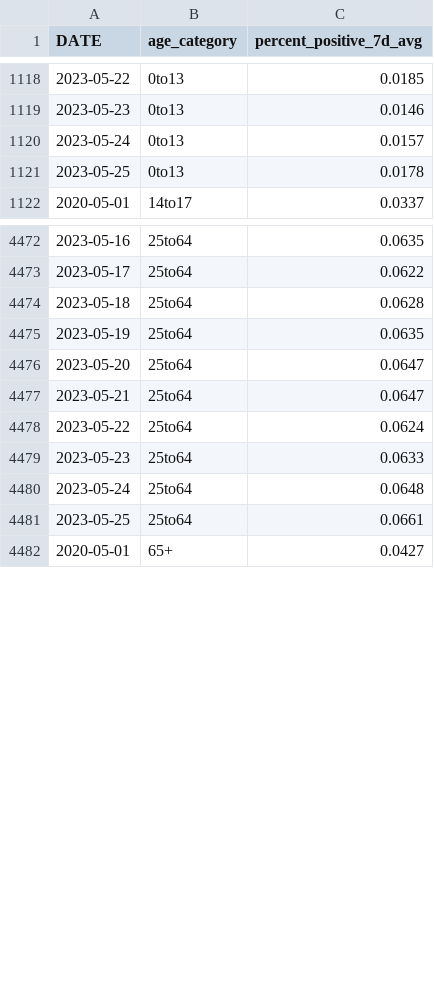
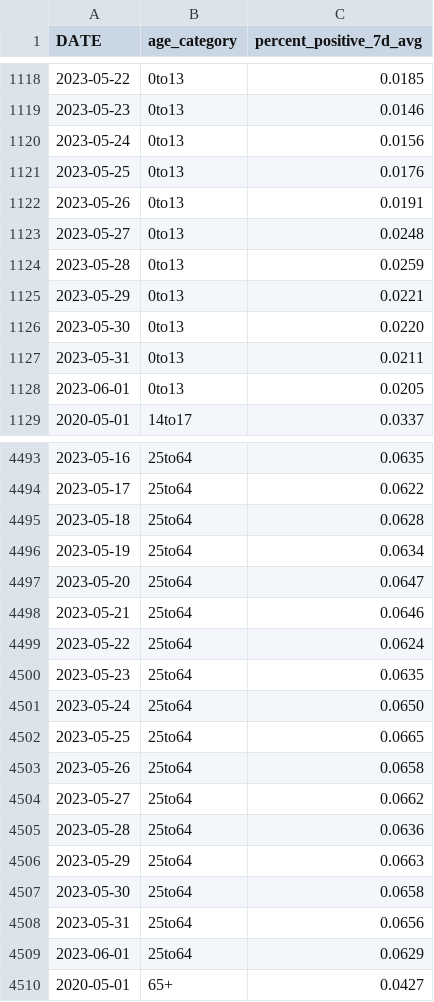
Before and after one commit to Copterz/coronavirus-hc-infobase-archive, a CSV file: ON__percent_positive_by_agegrp.csv, drawn as a sheet; only a part is shown, gaps mark what is left out; the diff covers the shown part only.

```diff
--- a/ON__percent_positive_by_agegrp.csv
+++ b/ON__percent_positive_by_agegrp.csv
@@ -1119,4 +1119,11 @@
 2023-05-23,0to13,0.0146
-2023-05-24,0to13,0.0157
-2023-05-25,0to13,0.0178
+2023-05-24,0to13,0.0156
+2023-05-25,0to13,0.0176
+2023-05-26,0to13,0.0191
+2023-05-27,0to13,0.0248
+2023-05-28,0to13,0.0259
+2023-05-29,0to13,0.0221
+2023-05-30,0to13,0.0220
+2023-05-31,0to13,0.0211
+2023-06-01,0to13,0.0205
 2020-05-01,14to17,0.0337
@@ -4474,9 +4495,16 @@
 2023-05-18,25to64,0.0628
-2023-05-19,25to64,0.0635
+2023-05-19,25to64,0.0634
 2023-05-20,25to64,0.0647
-2023-05-21,25to64,0.0647
+2023-05-21,25to64,0.0646
 2023-05-22,25to64,0.0624
-2023-05-23,25to64,0.0633
-2023-05-24,25to64,0.0648
-2023-05-25,25to64,0.0661
+2023-05-23,25to64,0.0635
+2023-05-24,25to64,0.0650
+2023-05-25,25to64,0.0665
+2023-05-26,25to64,0.0658
+2023-05-27,25to64,0.0662
+2023-05-28,25to64,0.0636
+2023-05-29,25to64,0.0663
+2023-05-30,25to64,0.0658
+2023-05-31,25to64,0.0656
+2023-06-01,25to64,0.0629
 2020-05-01,65+,0.0427
```
Also changed, not shown: 21 added rows and 71 edited cells elsewhere in this file, 2 other files.
